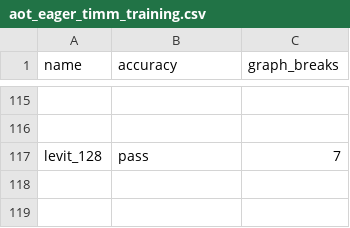
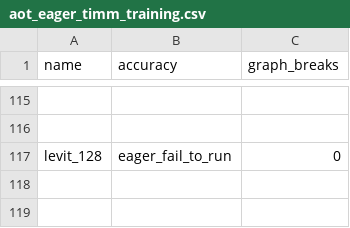
Before and after one commit to srvubqekien/pytorch, a CSV file: benchmarks/dynamo/ci_expected_accuracy/aot_eager_timm_training.csv, drawn as a sheet; only a part is shown, gaps mark what is left out; the diff names each change by its address in the sheet, - before the commit and + after, or states it on an @@ line.

```diff
--- a/benchmarks/dynamo/ci_expected_accuracy/aot_eager_timm_training.csv
+++ b/benchmarks/dynamo/ci_expected_accuracy/aot_eager_timm_training.csv
-B117 (accuracy): pass
+B117 (accuracy): eager_fail_to_run
-C117 (graph_breaks): 7
+C117 (graph_breaks): 0
```
Also changed, not shown: benchmarks/dynamo/ci_expected_accuracy/aot_eager_timm_inference.csv, benchmarks/dynamo/ci_expected_accuracy/aot_inductor_timm_inference.csv, 13 other files.
